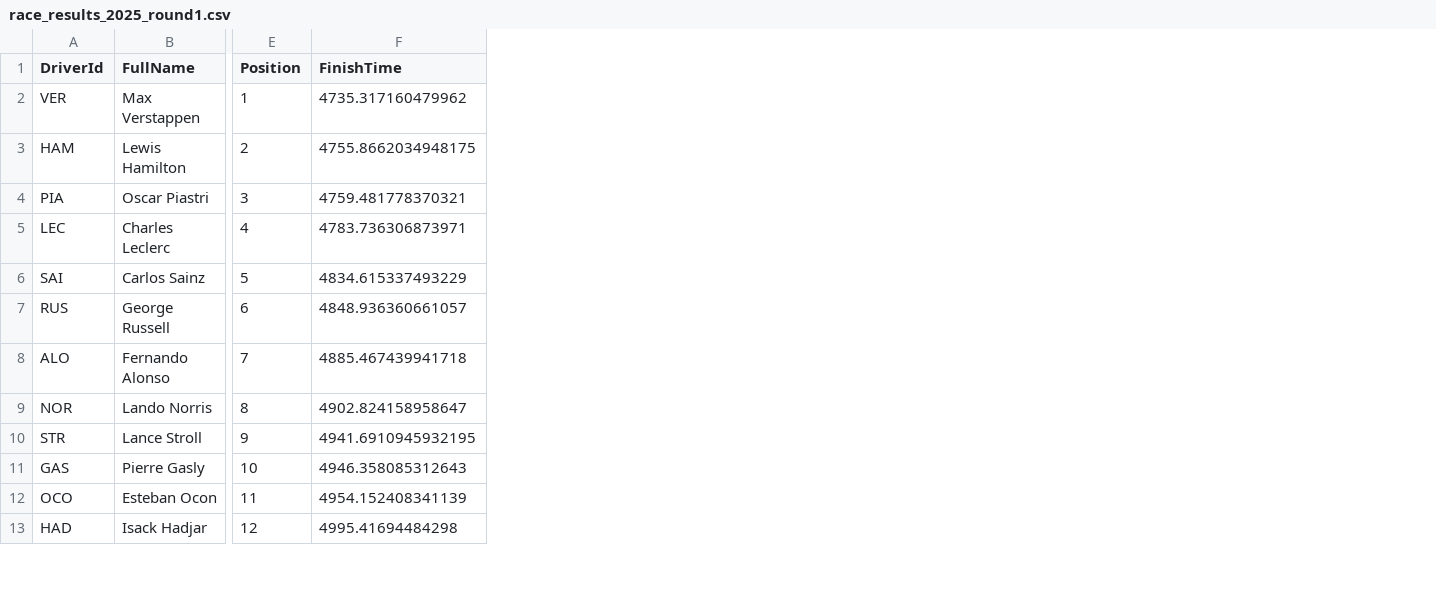
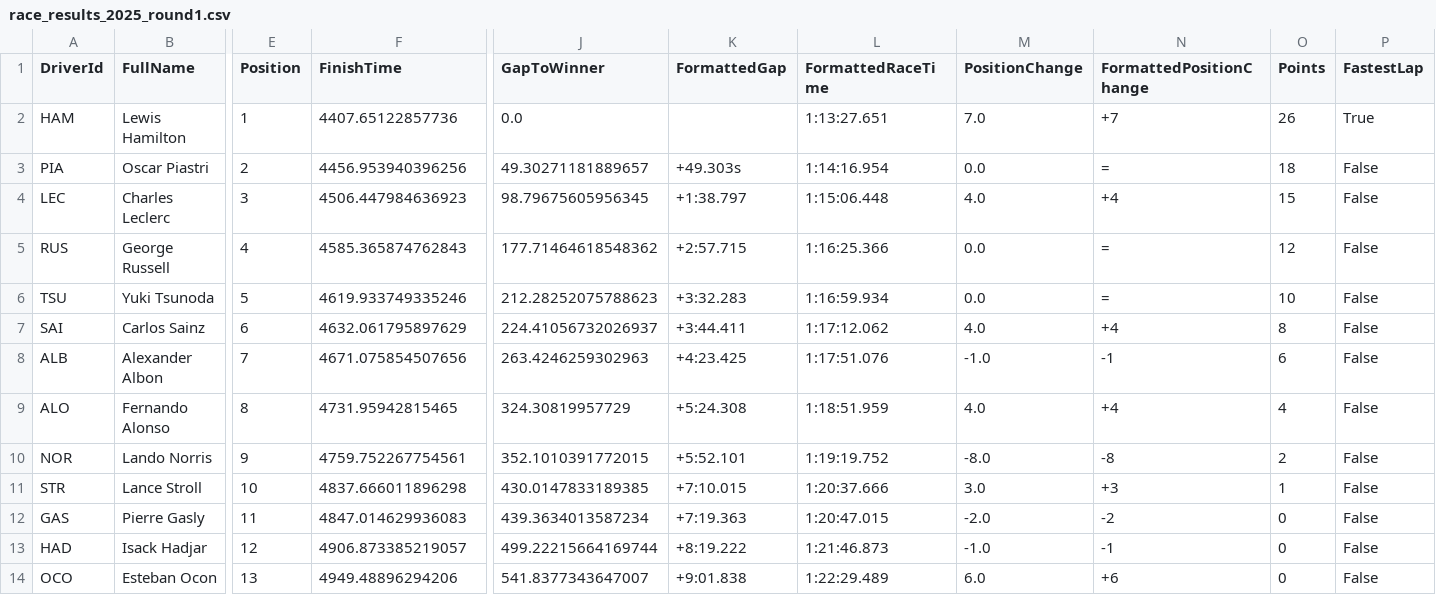
Before and after one commit to Rohand19/F1-Winner-Prediction, a CSV file: results/race_results_2025_round1.csv, drawn as a sheet; only a part is shown, gaps mark what is left out; removed rows and columns are numbered as before the commit, all else as after; rows hold the shown columns only; the diff covers the shown part only; the diff names each change by its address in the sheet, - before the commit and + after, or states it on an @@ line.

```diff
--- a/results/race_results_2025_round1.csv
+++ b/results/race_results_2025_round1.csv
+column J (GapToWinner), rows 2-5: 0.0 | 49.30271181889657 | 98.79675605956345 | 177.71464618548362; rows 9-13: 324.30819957729 | 352.1010391772015 | 430.0147833189385 | 439.3634013587234 | 499.22215664169744
+column K (FormattedGap), rows 3-5: +49.303s | +1:38.797 | +2:57.715; rows 9-13: +5:24.308 | +5:52.101 | +7:10.015 | +7:19.363 | +8:19.222
+column L (FormattedRaceTime), rows 2-5: 1:13:27.651 | 1:14:16.954 | 1:15:06.448 | 1:16:25.366; rows 9-13: 1:18:51.959 | 1:19:19.752 | 1:20:37.666 | 1:20:47.015 | 1:21:46.873
+column M (PositionChange), rows 2-5: 7.0 | 0.0 | 4.0 | 0.0; rows 9-13: 4.0 | -8.0 | 3.0 | -2.0 | -1.0
+column N (FormattedPositionChange), rows 2-5: +7 | = | +4 | =; rows 9-13: +4 | -8 | +3 | -2 | -1
+column O (Points), rows 2-5: 26 | 18 | 15 | 12; rows 9-13: 4 | 2 | 1 | 0 | 0
+column P (FastestLap), rows 2-5: True | False | False | False; rows 9-13: all False
-row 2: VER | Max Verstappen | 1 | 4735.317160479962
-E2 (Position): 2
+E2 (Position): 1
-F2 (FinishTime): 4755.8662034948175
+F2 (FinishTime): 4407.65122857736
-E3 (Position): 3
+E3 (Position): 2
-F3 (FinishTime): 4759.481778370321
+F3 (FinishTime): 4456.953940396256
-E4 (Position): 4
+E4 (Position): 3
-F4 (FinishTime): 4783.736306873971
+F4 (FinishTime): 4506.447984636923
-row 6: SAI | Carlos Sainz | 5 | 4834.615337493229
-E5 (Position): 6
+E5 (Position): 4
-F5 (FinishTime): 4848.936360661057
+F5 (FinishTime): 4585.365874762843
+row 6: TSU | Yuki Tsunoda | 5 | 4619.933749335246 | 212.28252075788623 | +3:32.283 | 1:16:59.934 | 0.0 | = | 10 | False
+row 7: SAI | Carlos Sainz | 6 | 4632.061795897629 | 224.41056732026937 | +3:44.411 | 1:17:12.062 | 4.0 | +4 | 8 | False
+row 8: ALB | Alexander Albon | 7 | 4671.075854507656 | 263.4246259302963 | +4:23.425 | 1:17:51.076 | -1.0 | -1 | 6 | False
-E9 (Position): 7
+E9 (Position): 8
-F9 (FinishTime): 4885.467439941718
+F9 (FinishTime): 4731.95942815465
-E10 (Position): 8
+E10 (Position): 9
-F10 (FinishTime): 4902.824158958647
+F10 (FinishTime): 4759.752267754561
-E11 (Position): 9
+E11 (Position): 10
-F11 (FinishTime): 4941.6910945932195
+F11 (FinishTime): 4837.666011896298
-E12 (Position): 10
+E12 (Position): 11
-F12 (FinishTime): 4946.358085312643
+F12 (FinishTime): 4847.014629936083
-row 12: OCO | Esteban Ocon | 11 | 4954.152408341139
-F13 (FinishTime): 4995.41694484298
+F13 (FinishTime): 4906.873385219057
+row 14: OCO | Esteban Ocon | 13 | 4949.48896294206 | 541.8377343647007 | +9:01.838 | 1:22:29.489 | 6.0 | +6 | 0 | False
```
Also changed, not shown: 1 added row, 2 removed rows and 12 edited cells elsewhere in this file, 1 other file.
